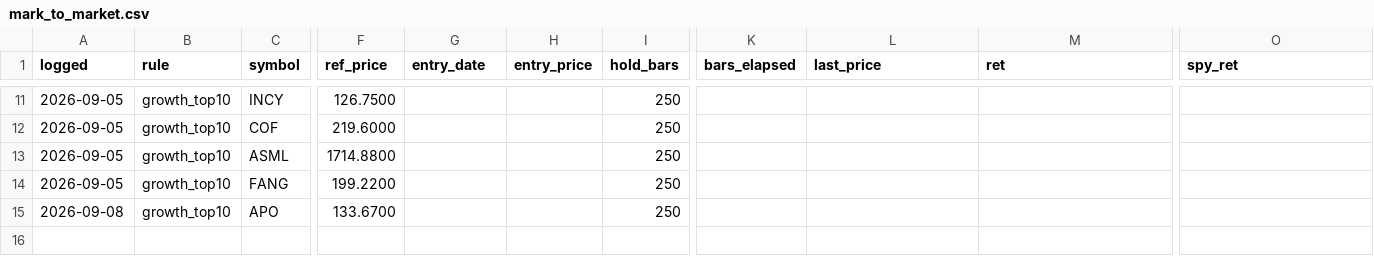
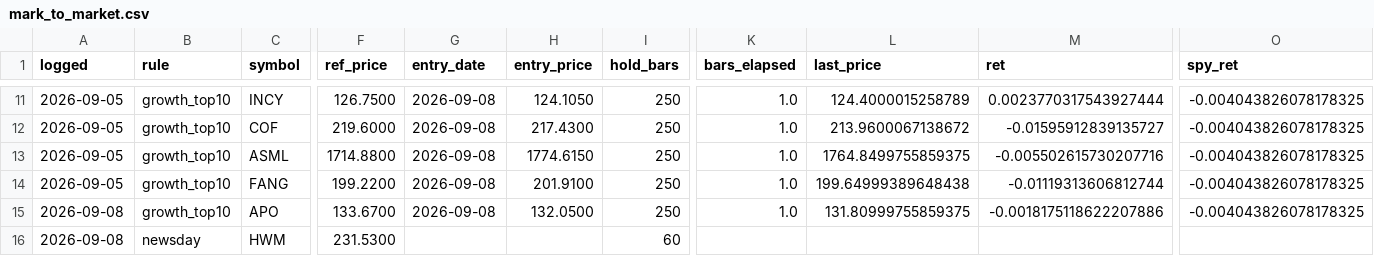
Before and after one commit to OrenRachamim/AlgoVision, a CSV file: journal/mark_to_market.csv, drawn as a sheet; only a part is shown, gaps mark what is left out; rows hold the shown columns only; the diff covers the shown part only; the diff names each change by its address in the sheet, - before the commit and + after, or states it on an @@ line.

```diff
--- a/journal/mark_to_market.csv
+++ b/journal/mark_to_market.csv
-G11:G15 (entry_date): (empty)
+G11:G15 (entry_date): 2026-09-08
-H11 (entry_price): (empty)
+H11 (entry_price): 124.1050
-K11:K15 (bars_elapsed): (empty)
+K11:K15 (bars_elapsed): 1.0
-L11 (last_price): (empty)
+L11 (last_price): 124.4000015258789
-M11 (ret): (empty)
+M11 (ret): 0.0023770317543927444
-O11:O15 (spy_ret): (empty)
+O11:O15 (spy_ret): -0.004043826078178325
-H12 (entry_price): (empty)
+H12 (entry_price): 217.4300
-L12 (last_price): (empty)
+L12 (last_price): 213.9600067138672
-M12 (ret): (empty)
+M12 (ret): -0.01595912839135727
-H13 (entry_price): (empty)
+H13 (entry_price): 1774.6150
-L13 (last_price): (empty)
+L13 (last_price): 1764.8499755859375
-M13 (ret): (empty)
+M13 (ret): -0.005502615730207716
-H14 (entry_price): (empty)
+H14 (entry_price): 201.9100
-L14 (last_price): (empty)
+L14 (last_price): 199.64999389648438
-M14 (ret): (empty)
+M14 (ret): -0.01119313606812744
-H15 (entry_price): (empty)
+H15 (entry_price): 132.0500
-L15 (last_price): (empty)
+L15 (last_price): 131.80999755859375
-M15 (ret): (empty)
+M15 (ret): -0.0018175118622207886
+row 16: 2026-09-08 | newsday | HWM | 231.5300 |  |  | 60
```
Also changed, not shown: 52 edited cells elsewhere in this file, journal/signals.csv, 4 other files.
